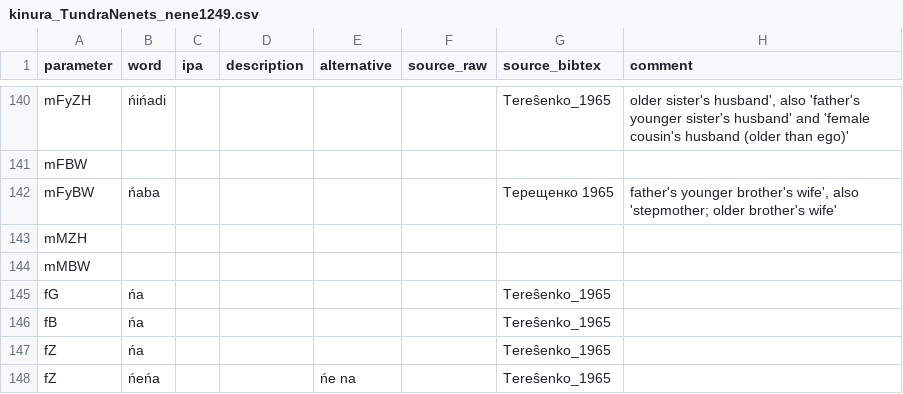
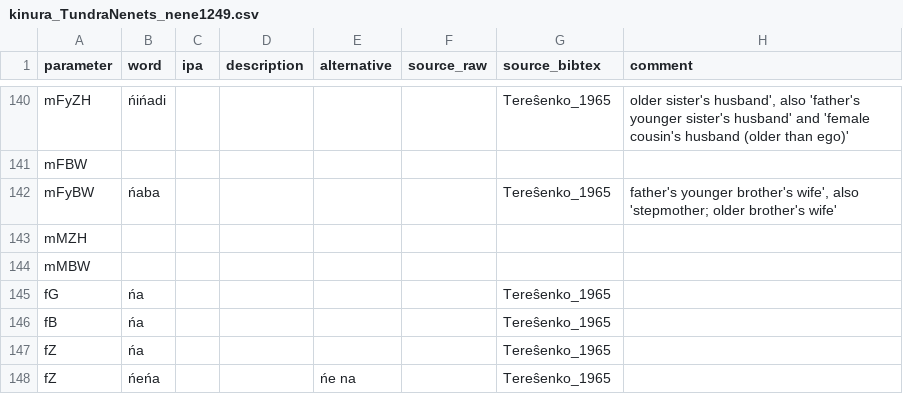
Before and after one commit to kinbank/kinura, a CSV file: kinbank/raw/Uralic/kinura_TundraNenets_nene1249.csv, drawn as a sheet; only a part is shown, gaps mark what is left out.

Commit message:
Update kinura_TundraNenets_nene1249.csv

```diff
--- a/kinbank/raw/Uralic/kinura_TundraNenets_nene1249.csv
+++ b/kinbank/raw/Uralic/kinura_TundraNenets_nene1249.csv
@@ -141,3 +141,3 @@ mFyZH,ńińadi,,,,,Tereŝenko_1965,"older sister's husband', also 'father's youn
 mFBW,,,,,,,
-mFyBW,ńaba,,,,,Терещенко 1965,"father's younger brother's wife', also 'stepmother; older brother's wife'"
+mFyBW,ńaba,,,,,Tereŝenko_1965,"father's younger brother's wife', also 'stepmother; older brother's wife'"
 mMZH,,,,,,,
```
